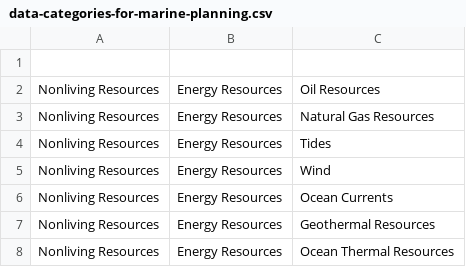
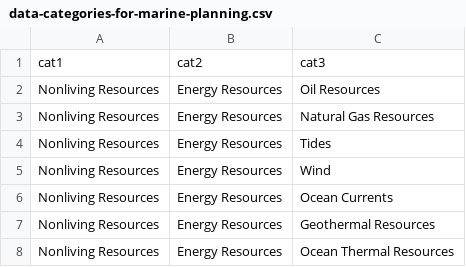
Before and after one commit to ecoquants/nrel-cables, a CSV file: data/data-categories-for-marine-planning.csv, drawn as a sheet; only a part is shown; the diff names each change by its address in the sheet, - before the commit and + after, or states it on an @@ line.

Commit message:
in process with cleaner tables

```diff
--- a/data/data-categories-for-marine-planning.csv
+++ b/data/data-categories-for-marine-planning.csv
-row 1: (empty)
+row 1: cat1 | cat2 | cat3
```
Also changed, not shown: 7 other files.
